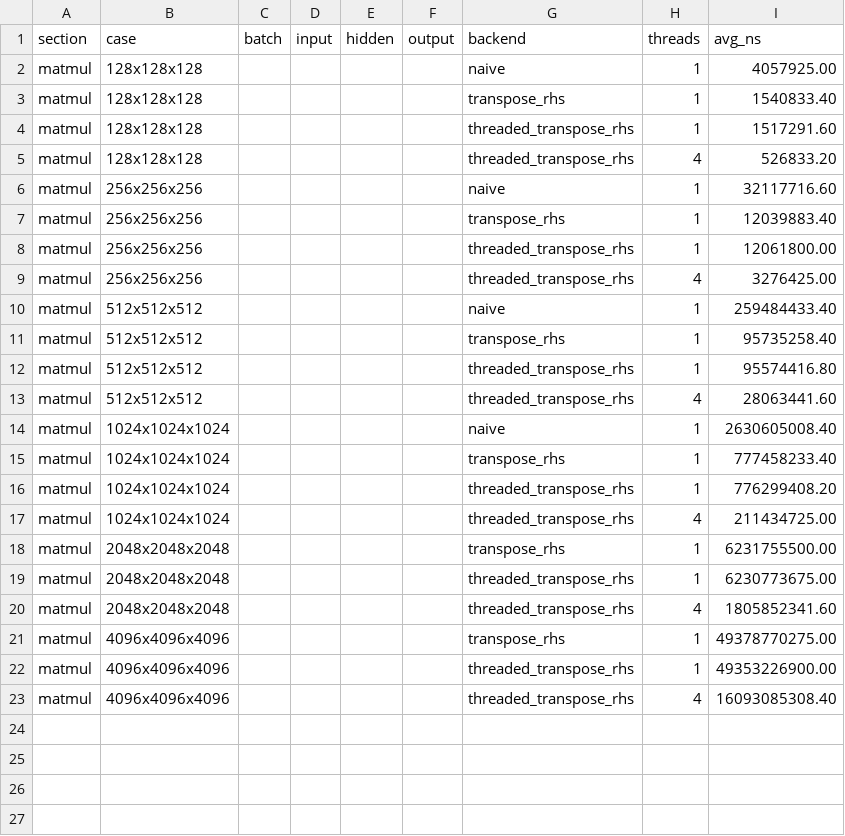
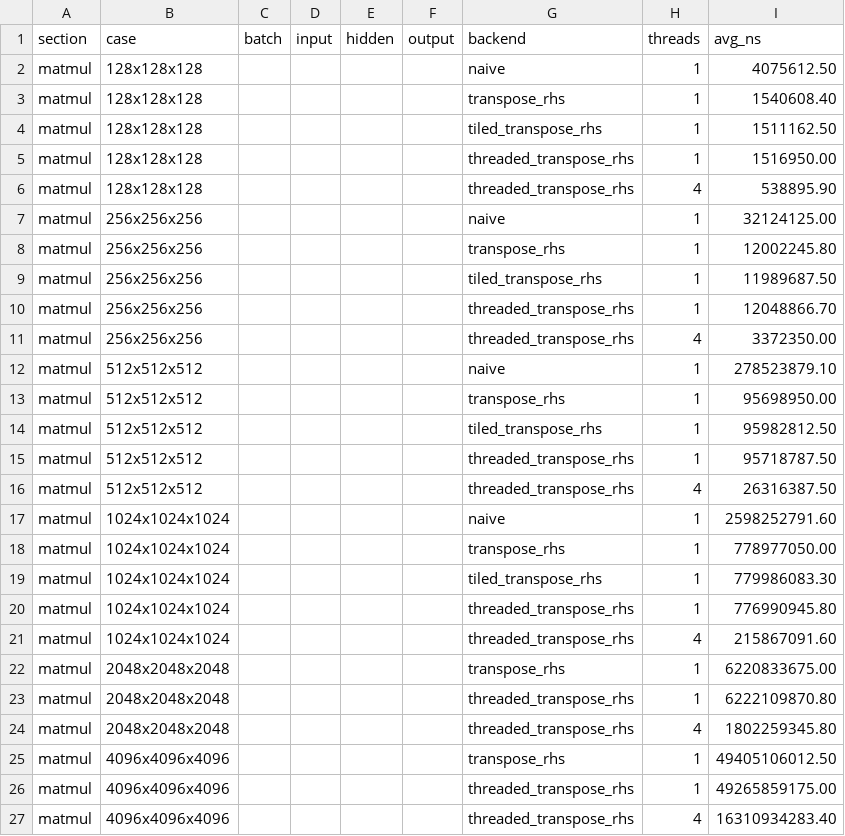
Before and after one commit to Zachary-Levesque/Mini-Tensor-Engine, a CSV file: results.csv, drawn as a sheet.

Commit message:
perf: add tiled matmul backend with configurable tile size

```diff
--- a/results.csv
+++ b/results.csv
@@ -1,23 +1,27 @@
 section,case,batch,input,hidden,output,backend,threads,avg_ns
-matmul,128x128x128,,,,,naive,1,4057925.00
-matmul,128x128x128,,,,,transpose_rhs,1,1540833.40
-matmul,128x128x128,,,,,threaded_transpose_rhs,1,1517291.60
-matmul,128x128x128,,,,,threaded_transpose_rhs,4,526833.20
-matmul,256x256x256,,,,,naive,1,32117716.60
-matmul,256x256x256,,,,,transpose_rhs,1,12039883.40
-matmul,256x256x256,,,,,threaded_transpose_rhs,1,12061800.00
-matmul,256x256x256,,,,,threaded_transpose_rhs,4,3276425.00
-matmul,512x512x512,,,,,naive,1,259484433.40
-matmul,512x512x512,,,,,transpose_rhs,1,95735258.40
-matmul,512x512x512,,,,,threaded_transpose_rhs,1,95574416.80
-matmul,512x512x512,,,,,threaded_transpose_rhs,4,28063441.60
-matmul,1024x1024x1024,,,,,naive,1,2630605008.40
-matmul,1024x1024x1024,,,,,transpose_rhs,1,777458233.40
-matmul,1024x1024x1024,,,,,threaded_transpose_rhs,1,776299408.20
-matmul,1024x1024x1024,,,,,threaded_transpose_rhs,4,211434725.00
-matmul,2048x2048x2048,,,,,transpose_rhs,1,6231755500.00
-matmul,2048x2048x2048,,,,,threaded_transpose_rhs,1,6230773675.00
-matmul,2048x2048x2048,,,,,threaded_transpose_rhs,4,1805852341.60
-matmul,4096x4096x4096,,,,,transpose_rhs,1,49378770275.00
-matmul,4096x4096x4096,,,,,threaded_transpose_rhs,1,49353226900.00
-matmul,4096x4096x4096,,,,,threaded_transpose_rhs,4,16093085308.40
+matmul,128x128x128,,,,,naive,1,4075612.50
+matmul,128x128x128,,,,,transpose_rhs,1,1540608.40
+matmul,128x128x128,,,,,tiled_transpose_rhs,1,1511162.50
+matmul,128x128x128,,,,,threaded_transpose_rhs,1,1516950.00
+matmul,128x128x128,,,,,threaded_transpose_rhs,4,538895.90
+matmul,256x256x256,,,,,naive,1,32124125.00
+matmul,256x256x256,,,,,transpose_rhs,1,12002245.80
+matmul,256x256x256,,,,,tiled_transpose_rhs,1,11989687.50
+matmul,256x256x256,,,,,threaded_transpose_rhs,1,12048866.70
+matmul,256x256x256,,,,,threaded_transpose_rhs,4,3372350.00
+matmul,512x512x512,,,,,naive,1,278523879.10
+matmul,512x512x512,,,,,transpose_rhs,1,95698950.00
+matmul,512x512x512,,,,,tiled_transpose_rhs,1,95982812.50
+matmul,512x512x512,,,,,threaded_transpose_rhs,1,95718787.50
+matmul,512x512x512,,,,,threaded_transpose_rhs,4,26316387.50
+matmul,1024x1024x1024,,,,,naive,1,2598252791.60
+matmul,1024x1024x1024,,,,,transpose_rhs,1,778977050.00
+matmul,1024x1024x1024,,,,,tiled_transpose_rhs,1,779986083.30
+matmul,1024x1024x1024,,,,,threaded_transpose_rhs,1,776990945.80
+matmul,1024x1024x1024,,,,,threaded_transpose_rhs,4,215867091.60
+matmul,2048x2048x2048,,,,,transpose_rhs,1,6220833675.00
+matmul,2048x2048x2048,,,,,threaded_transpose_rhs,1,6222109870.80
+matmul,2048x2048x2048,,,,,threaded_transpose_rhs,4,1802259345.80
+matmul,4096x4096x4096,,,,,transpose_rhs,1,49405106012.50
+matmul,4096x4096x4096,,,,,threaded_transpose_rhs,1,49265859175.00
+matmul,4096x4096x4096,,,,,threaded_transpose_rhs,4,16310934283.40
```
Also changed, not shown: 6 other files.
